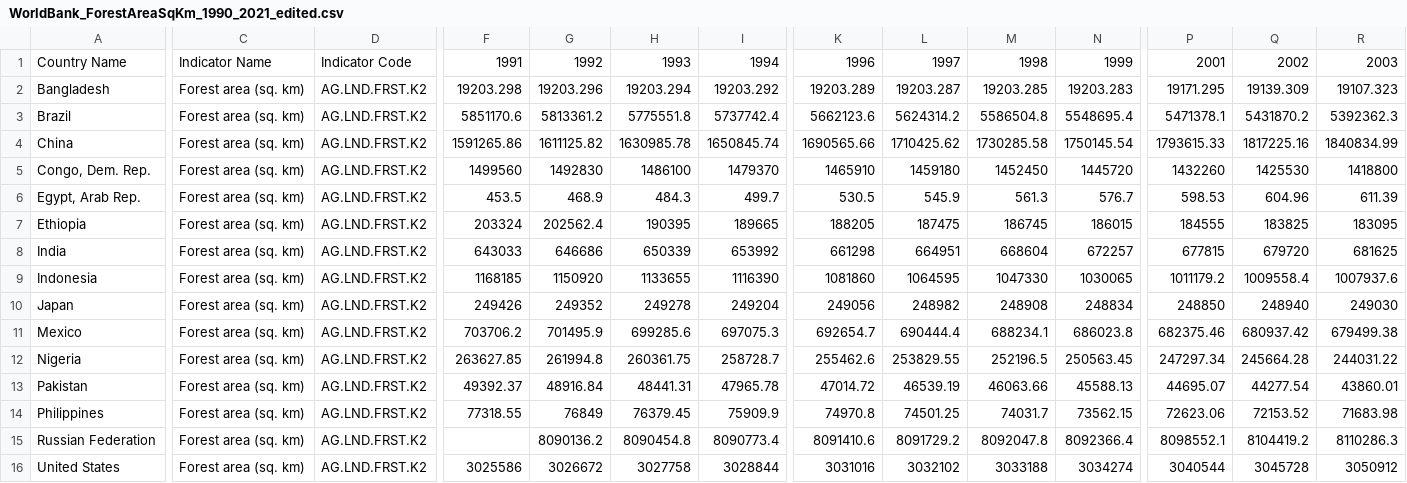
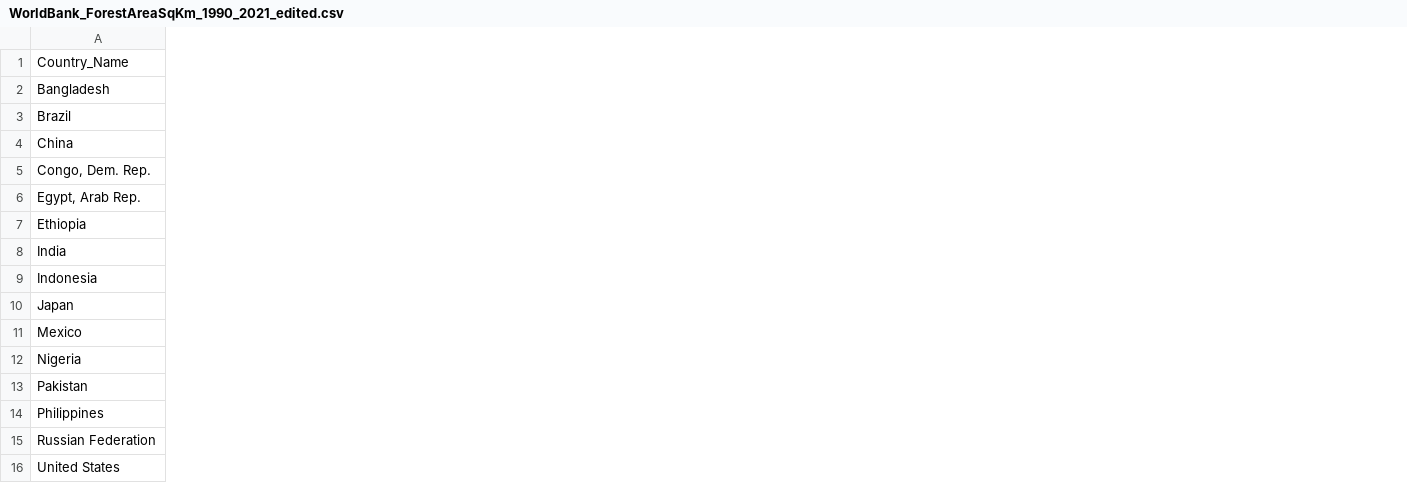
Before and after one commit to lsamo02/unit-3, a CSV file: data/WorldBank_ForestAreaSqKm_1990_2021_edited.csv, drawn as a sheet; only a part is shown, gaps mark what is left out; the diff covers the shown part only; the diff names each change by its address in the sheet, - before the commit and + after, or states it on an @@ line.

```diff
--- a/data/WorldBank_ForestAreaSqKm_1990_2021_edited.csv
+++ b/data/WorldBank_ForestAreaSqKm_1990_2021_edited.csv
-column C, rows 1-16: Indicator Name | Forest area (sq. km) | Forest area (sq. km) | Forest area (sq. km) | Forest area (sq. km) | Forest area (sq. km) | Forest area (sq. km) | Forest area (sq. km) | Forest area (sq. km) | Forest area (sq. km) | Forest area (sq. km) | Forest area (sq. km) | Forest area (sq. km) | Forest area (sq. km) | Forest area (sq. km) | Forest area (sq. km)
-column D, rows 1-16: Indicator Code | AG.LND.FRST.K2 | AG.LND.FRST.K2 | AG.LND.FRST.K2 | AG.LND.FRST.K2 | AG.LND.FRST.K2 | AG.LND.FRST.K2 | AG.LND.FRST.K2 | AG.LND.FRST.K2 | AG.LND.FRST.K2 | AG.LND.FRST.K2 | AG.LND.FRST.K2 | AG.LND.FRST.K2 | AG.LND.FRST.K2 | AG.LND.FRST.K2 | AG.LND.FRST.K2
-column F, rows 1-16: 1991 | 19203.298 | 5851170.6 | 1591265.86 | 1499560 | 453.5 | 203324 | 643033 | 1168185 | 249426 | 703706.2 | 263627.85 | 49392.37 | 77318.55 |  | 3025586
-column G, rows 1-16: 1992 | 19203.296 | 5813361.2 | 1611125.82 | 1492830 | 468.9 | 202562.4 | 646686 | 1150920 | 249352 | 701495.9 | 261994.8 | 48916.84 | 76849 | 8090136.2 | 3026672
-column H, rows 1-16: 1993 | 19203.294 | 5775551.8 | 1630985.78 | 1486100 | 484.3 | 190395 | 650339 | 1133655 | 249278 | 699285.6 | 260361.75 | 48441.31 | 76379.45 | 8090454.8 | 3027758
-column I, rows 1-16: 1994 | 19203.292 | 5737742.4 | 1650845.74 | 1479370 | 499.7 | 189665 | 653992 | 1116390 | 249204 | 697075.3 | 258728.7 | 47965.78 | 75909.9 | 8090773.4 | 3028844
-column K, rows 1-16: 1996 | 19203.289 | 5662123.6 | 1690565.66 | 1465910 | 530.5 | 188205 | 661298 | 1081860 | 249056 | 692654.7 | 255462.6 | 47014.72 | 74970.8 | 8091410.6 | 3031016
-column L, rows 1-16: 1997 | 19203.287 | 5624314.2 | 1710425.62 | 1459180 | 545.9 | 187475 | 664951 | 1064595 | 248982 | 690444.4 | 253829.55 | 46539.19 | 74501.25 | 8091729.2 | 3032102
-column M, rows 1-16: 1998 | 19203.285 | 5586504.8 | 1730285.58 | 1452450 | 561.3 | 186745 | 668604 | 1047330 | 248908 | 688234.1 | 252196.5 | 46063.66 | 74031.7 | 8092047.8 | 3033188
-column N, rows 1-16: 1999 | 19203.283 | 5548695.4 | 1750145.54 | 1445720 | 576.7 | 186015 | 672257 | 1030065 | 248834 | 686023.8 | 250563.45 | 45588.13 | 73562.15 | 8092366.4 | 3034274
-column P, rows 1-16: 2001 | 19171.295 | 5471378.1 | 1793615.33 | 1432260 | 598.53 | 184555 | 677815 | 1011179.2 | 248850 | 682375.46 | 247297.34 | 44695.07 | 72623.06 | 8098552.1 | 3040544
-column Q, rows 1-16: 2002 | 19139.309 | 5431870.2 | 1817225.16 | 1425530 | 604.96 | 183825 | 679720 | 1009558.4 | 248940 | 680937.42 | 245664.28 | 44277.54 | 72153.52 | 8104419.2 | 3045728
-column R, rows 1-16: 2003 | 19107.323 | 5392362.3 | 1840834.99 | 1418800 | 611.39 | 183095 | 681625 | 1007937.6 | 249030 | 679499.38 | 244031.22 | 43860.01 | 71683.98 | 8110286.3 | 3050912
-A1: Country Name
+A1: Country_Name
```
Also changed, not shown: 15 removed columns and 2 edited cells elsewhere in this file, 10 other files.
